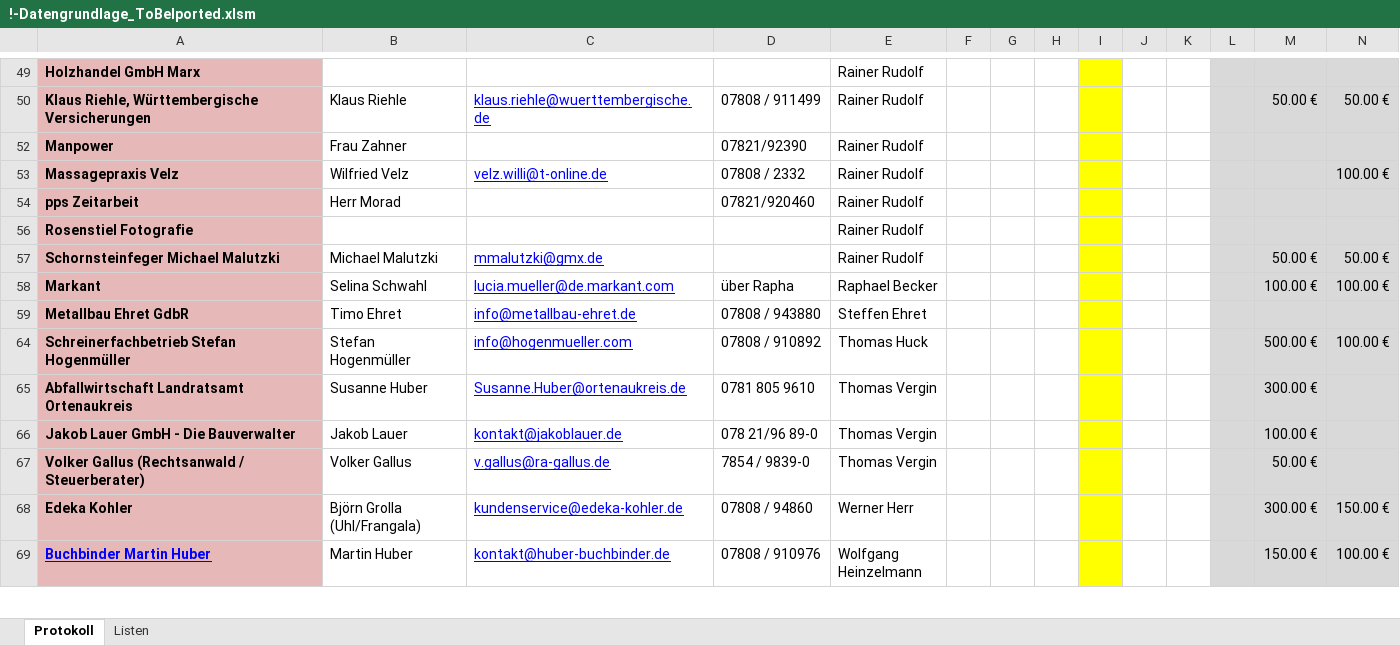
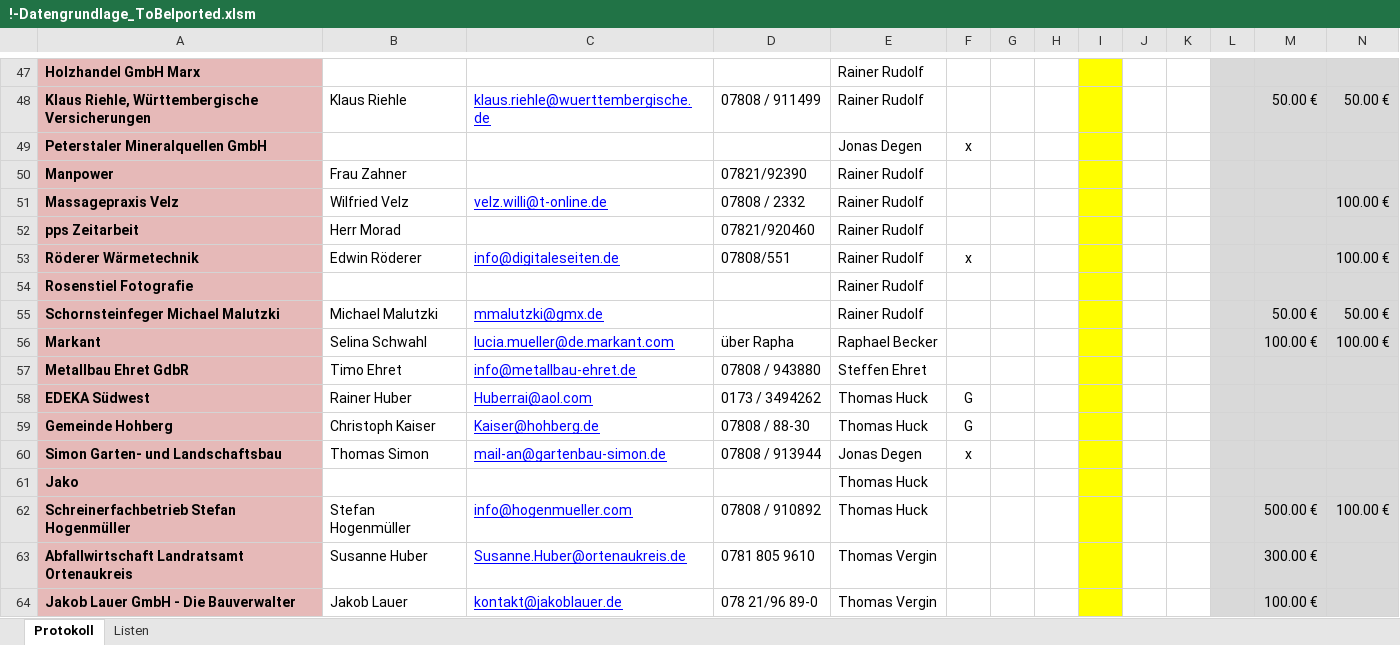
Before and after one commit to TTSFHohbergSponsoring/SponsorenDatenbank, an Excel workbook: 0-Datengrundlage/!-Datengrundlage_ToBeIported.xlsm, sheet Protokoll, drawn as a sheet; only a part is shown, gaps mark what is left out; the shorter side is filled out with more unchanged rows; values as stored, in another font and other column widths than the file's, no borders; conditional formats not drawn; rows hold the shown columns only; the diff covers the shown part only; the diff names each change by its address in the sheet, - before the commit and + after, or states it on an @@ line.

```diff
--- a/0-Datengrundlage/!-Datengrundlage_ToBeIported.xlsm (sheet Protokoll)
+++ b/0-Datengrundlage/!-Datengrundlage_ToBeIported.xlsm (sheet Protokoll)
@@ row 49 unhidden: Peterstaler Mineralquellen GmbH |  |  |  | Jonas Degen | x @@
@@ row 53 unhidden: Röderer Wärmetechnik | Edwin Röderer | info@digitaleseiten.de | 07808/551 | Rainer Rudolf | x |  |  |  |  |  |  |  | 100.00 € @@
@@ row 58 unhidden: EDEKA Südwest | Rainer Huber | Huberrai@aol.com | 0173 / 3494262 | Thomas Huck | G @@
@@ row 59 unhidden: Gemeinde Hohberg | Christoph Kaiser | Kaiser@hohberg.de | 07808 / 88-30 | Thomas Huck | G @@
@@ row 60 unhidden: Simon Garten- und Landschaftsbau | Thomas Simon | mail-an@gartenbau-simon.de | 07808 / 913944 | Jonas Degen | x @@
@@ row 61 unhidden: Jako |  |  |  | Thomas Huck @@
```
Also changed, not shown: 1 removed row, 8 hidden or unhidden rows, 5 edited cells and cell formats elsewhere in this sheet, 2 other files.
